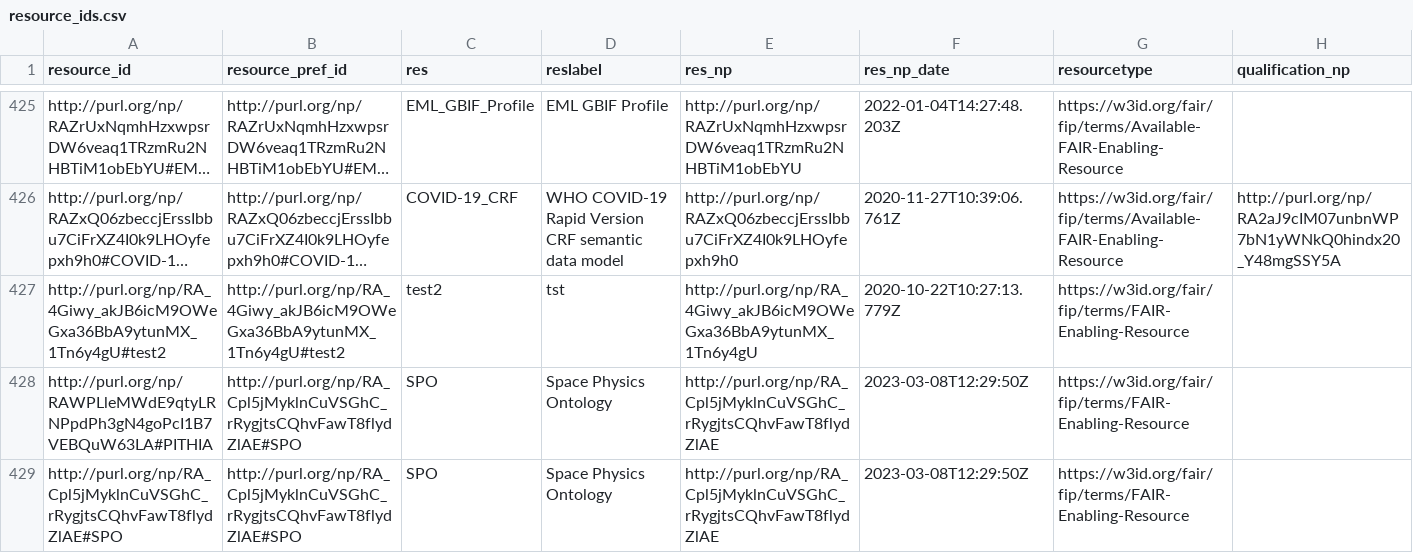
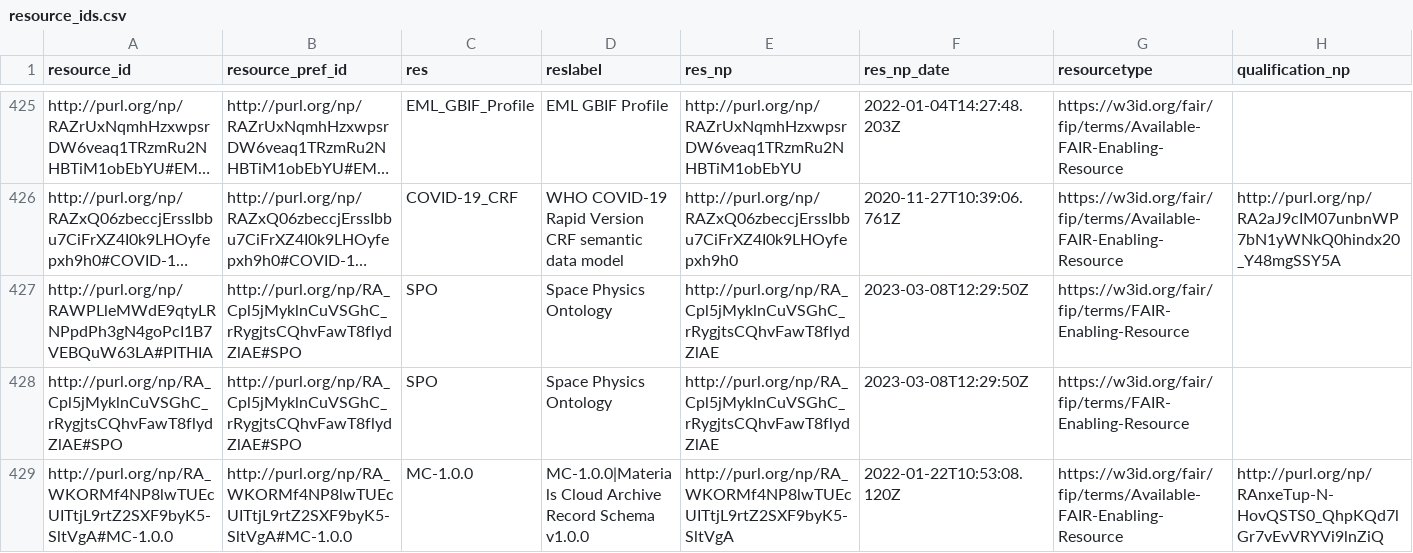
Before and after one commit to peta-pico/dsw-nanopub-api, a CSV file: tables/resource_ids.csv, drawn as a sheet; only a part is shown, gaps mark what is left out; the shorter side is filled out with more unchanged rows; long unchanged cells end in …; removed rows and columns are numbered as before the commit, all else as after; the diff covers the shown part only; the diff names each change by its address in the sheet, - before the commit and + after, or states it on an @@ line.

```diff
--- a/tables/resource_ids.csv
+++ b/tables/resource_ids.csv
-row 427: http://purl.org/np/RA_4Giwy_akJB6icM9OWeGxa36BbA9ytunMX_1Tn6y4gU#test2 | http://purl.org/np/RA_4Giwy_akJB6icM9OWeGxa36BbA9ytunMX_1Tn6y4gU#test2 | test2 | tst | http://purl.org/np/RA_4Giwy_akJB6icM9OWeGxa36BbA9ytunMX_1Tn6y4gU | 2020-10-22T10:27:13.779Z | https://w3id.org/fair/fip/terms/FAIR-Enabling-Resource
```
Also changed, not shown: 10 added rows and 6 edited cells elsewhere in this file, 1 other file.
